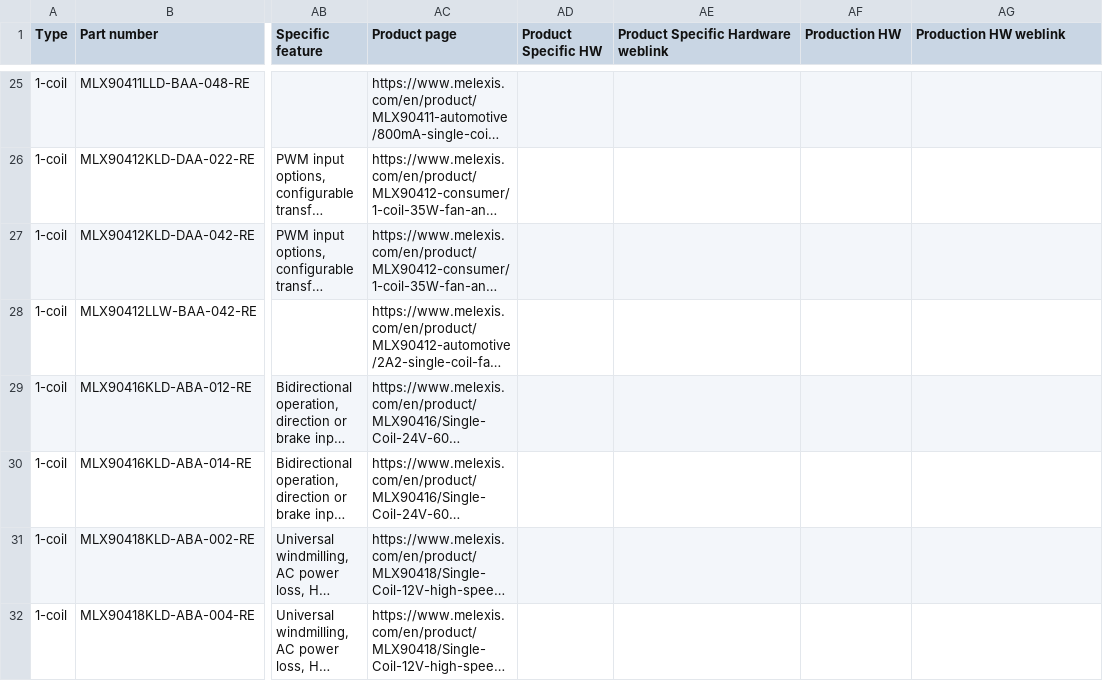
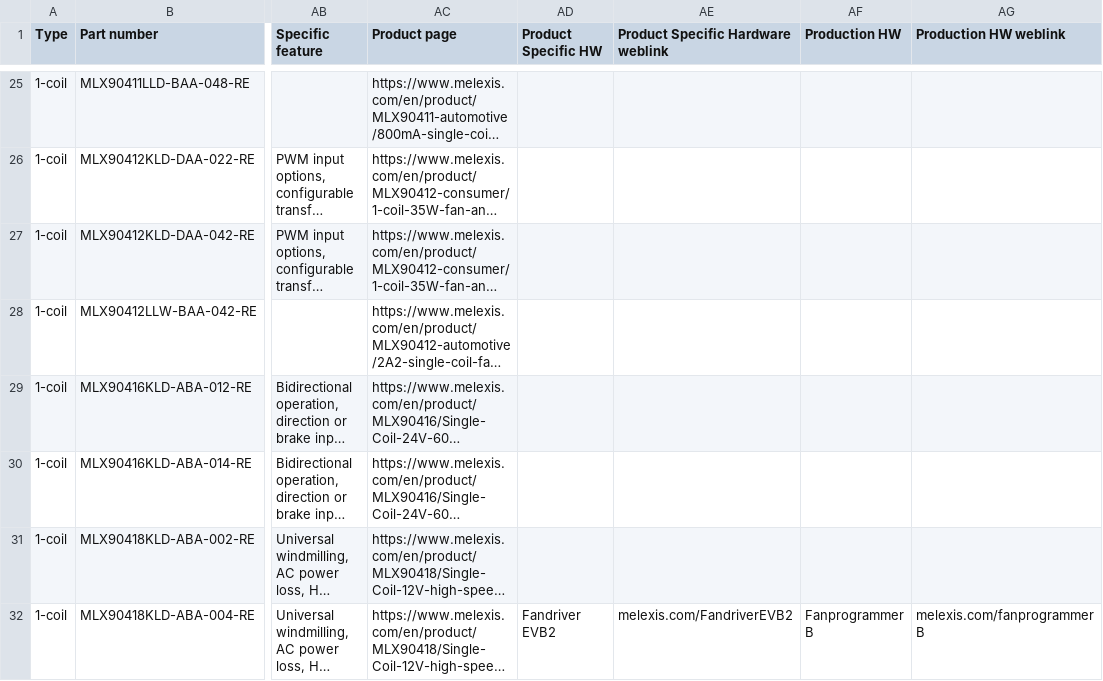
Before and after one commit to MelexisBC/Wizard--Fan-Pump-Driver-ICs-Data, a CSV file: Fan-Pump-Driver-ICs-Wizard-Data.csv, drawn as a sheet; only a part is shown, gaps mark what is left out; long unchanged cells end in …; the diff names each change by its address in the sheet, - before the commit and + after, or states it on an @@ line.

Commit message:
Wizard - Fan and pump driver ICs - Google sheet updated

```diff
--- a/Fan-Pump-Driver-ICs-Wizard-Data.csv
+++ b/Fan-Pump-Driver-ICs-Wizard-Data.csv
-AD32 (Product Specific HW): (empty)
+AD32 (Product Specific HW): Fandriver EVB2
-AE32: (empty)
+AE32: melexis.com/FandriverEVB2
-AF32 (Production HW): (empty)
+AF32 (Production HW): Fanprogrammer B
-AG32 (Production HW weblink): (empty)
+AG32 (Production HW weblink): melexis.com/fanprogrammerB
```
